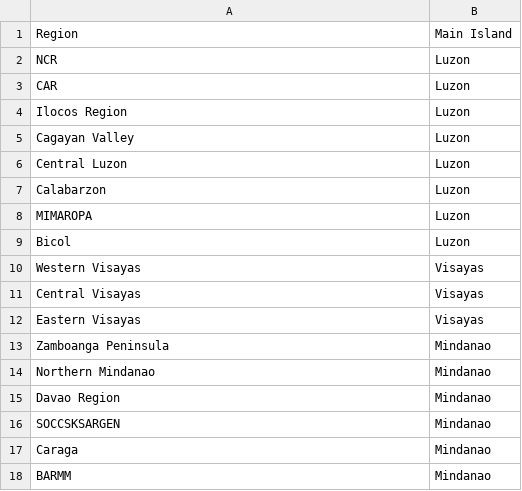
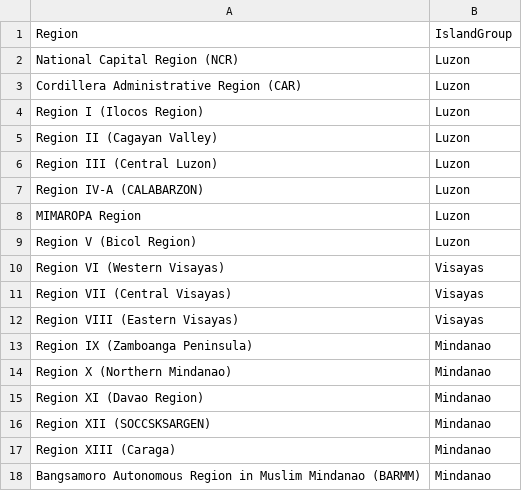
Before and after one commit to fsmosca/COVID-19-PH-dataset, a CSV file: doc/Others/main island and region.csv, drawn as a sheet.

Commit message:
Update main island and region.csv

```diff
--- a/doc/Others/main island and region.csv
+++ b/doc/Others/main island and region.csv
@@ -1,18 +1,18 @@
-Region,Main Island
-NCR,Luzon
-CAR,Luzon
-Ilocos Region,Luzon
-Cagayan Valley,Luzon
-Central Luzon,Luzon
-Calabarzon,Luzon
-MIMAROPA,Luzon
-Bicol,Luzon
-Western Visayas,Visayas
-Central Visayas,Visayas
-Eastern Visayas,Visayas
-Zamboanga Peninsula,Mindanao
-Northern Mindanao,Mindanao
-Davao Region,Mindanao
-SOCCSKSARGEN,Mindanao
-Caraga,Mindanao
-BARMM,Mindanao
+Region,IslandGroup
+National Capital Region (NCR),Luzon
+Cordillera Administrative Region (CAR),Luzon
+Region I (Ilocos Region),Luzon
+Region II (Cagayan Valley),Luzon
+Region III (Central Luzon),Luzon
+Region IV-A (CALABARZON),Luzon
+MIMAROPA Region,Luzon
+Region V (Bicol Region),Luzon
+Region VI (Western Visayas),Visayas
+Region VII (Central Visayas),Visayas
+Region VIII (Eastern Visayas),Visayas
+Region IX (Zamboanga Peninsula),Mindanao
+Region X (Northern Mindanao),Mindanao
+Region XI (Davao Region),Mindanao
+Region XII (SOCCSKSARGEN),Mindanao
+Region XIII (Caraga),Mindanao
+Bangsamoro Autonomous Region in Muslim Mindanao (BARMM),Mindanao
```
